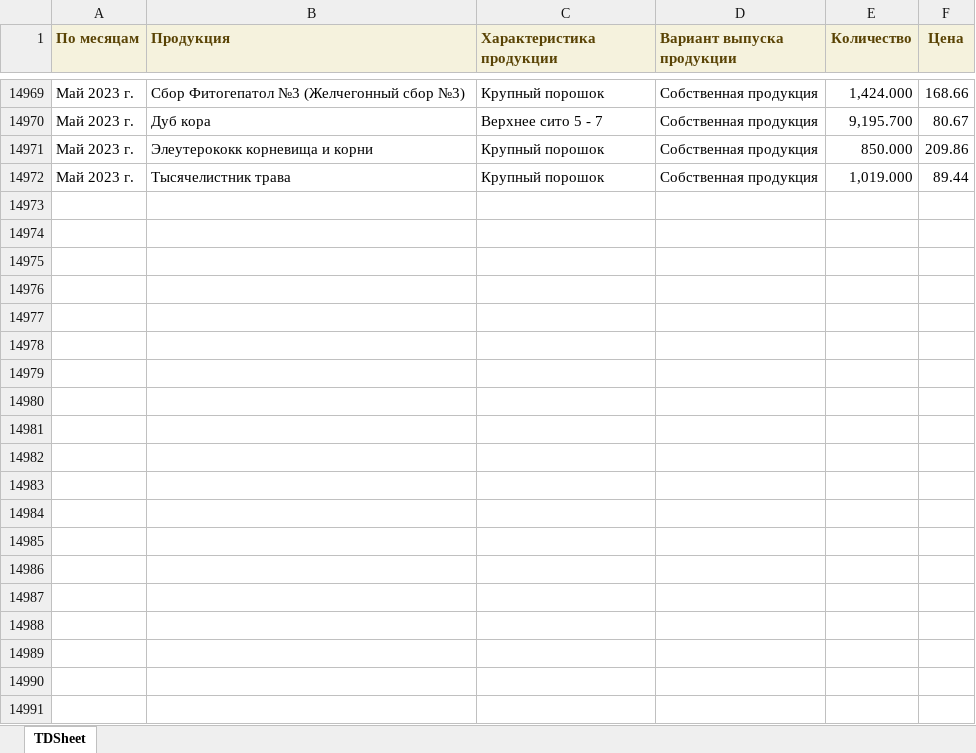
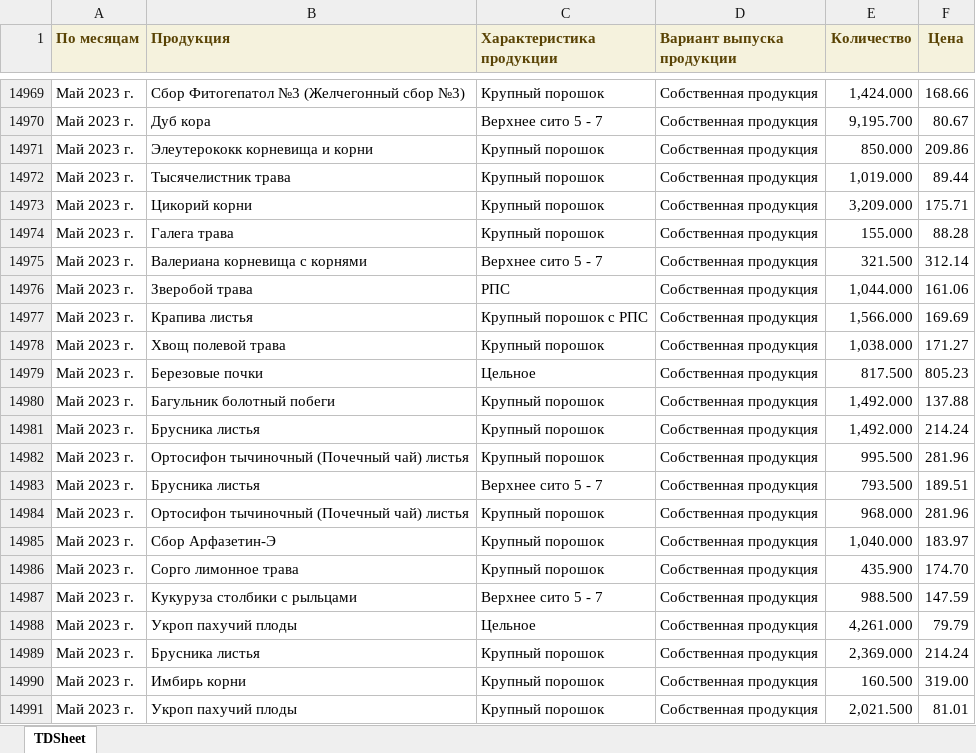
Before and after one commit to andreykoz82/KPI-PBI, an Excel workbook: 1_satge_volume.xlsx, sheet TDSheet, drawn as a sheet; only a part is shown, gaps mark what is left out; values as stored, in another font and other column widths than the file's, no borders; the diff covers the shown part only; the diff names each change by its address in the sheet, - before the commit and + after, or states it on an @@ line.

```diff
--- a/1_satge_volume.xlsx (sheet TDSheet)
+++ b/1_satge_volume.xlsx (sheet TDSheet)
+row 14973: Май 2023 г. | Цикорий корни | Крупный порошок | Собственная продукция | 3,209.000 | 175.71
+row 14974: Май 2023 г. | Галега трава | Крупный порошок | Собственная продукция | 155.000 | 88.28
+row 14975: Май 2023 г. | Валериана корневища с корнями | Верхнее сито 5 - 7 | Собственная продукция | 321.500 | 312.14
+row 14976: Май 2023 г. | Зверобой трава | РПС | Собственная продукция | 1,044.000 | 161.06
+row 14977: Май 2023 г. | Крапива листья | Крупный порошок с РПС | Собственная продукция | 1,566.000 | 169.69
+row 14978: Май 2023 г. | Хвощ полевой трава | Крупный порошок | Собственная продукция | 1,038.000 | 171.27
+row 14979: Май 2023 г. | Березовые почки | Цельное | Собственная продукция | 817.500 | 805.23
+row 14980: Май 2023 г. | Багульник болотный побеги | Крупный порошок | Собственная продукция | 1,492.000 | 137.88
+row 14981: Май 2023 г. | Брусника листья | Крупный порошок | Собственная продукция | 1,492.000 | 214.24
+row 14982: Май 2023 г. | Ортосифон тычиночный (Почечный чай) листья | Крупный порошок | Собственная продукция | 995.500 | 281.96
+row 14983: Май 2023 г. | Брусника листья | Верхнее сито 5 - 7 | Собственная продукция | 793.500 | 189.51
+row 14984: Май 2023 г. | Ортосифон тычиночный (Почечный чай) листья | Крупный порошок | Собственная продукция | 968.000 | 281.96
+row 14985: Май 2023 г. | Сбор Арфазетин-Э | Крупный порошок | Собственная продукция | 1,040.000 | 183.97
+row 14986: Май 2023 г. | Сорго лимонное трава | Крупный порошок | Собственная продукция | 435.900 | 174.70
+row 14987: Май 2023 г. | Кукуруза столбики с рыльцами | Верхнее сито 5 - 7 | Собственная продукция | 988.500 | 147.59
+row 14988: Май 2023 г. | Укроп пахучий плоды | Цельное | Собственная продукция | 4,261.000 | 79.79
+row 14989: Май 2023 г. | Брусника листья | Крупный порошок | Собственная продукция | 2,369.000 | 214.24
+row 14990: Май 2023 г. | Имбирь корни | Крупный порошок | Собственная продукция | 160.500 | 319.00
+row 14991: Май 2023 г. | Укроп пахучий плоды | Крупный порошок | Собственная продукция | 2,021.500 | 81.01
```
Also changed, not shown: 127 added rows elsewhere in this sheet, 1_stage.xlsx, 2_stage.xlsx, 8 other files.
